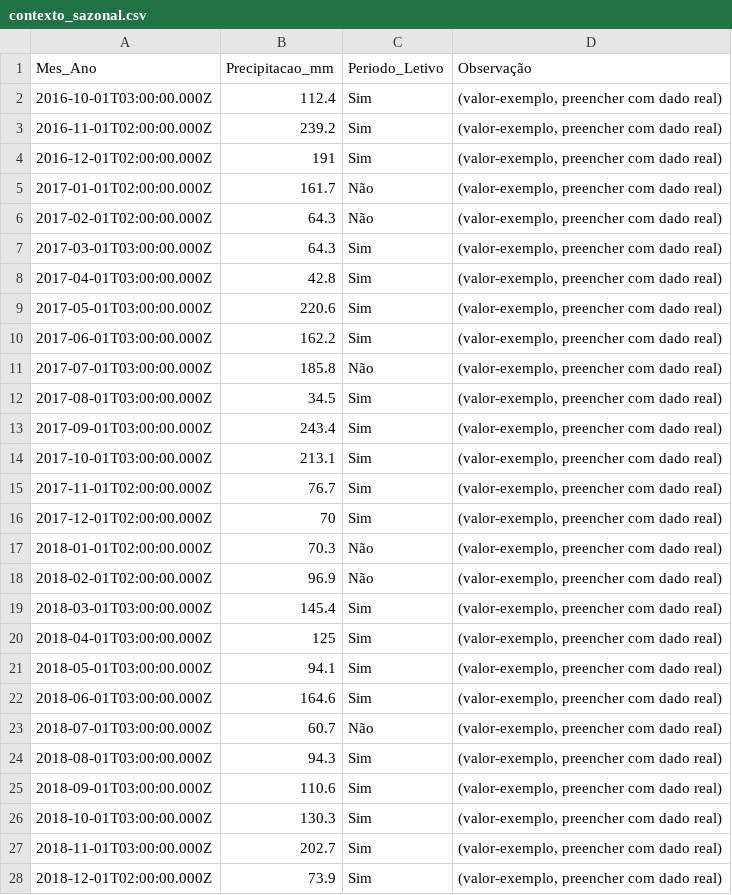
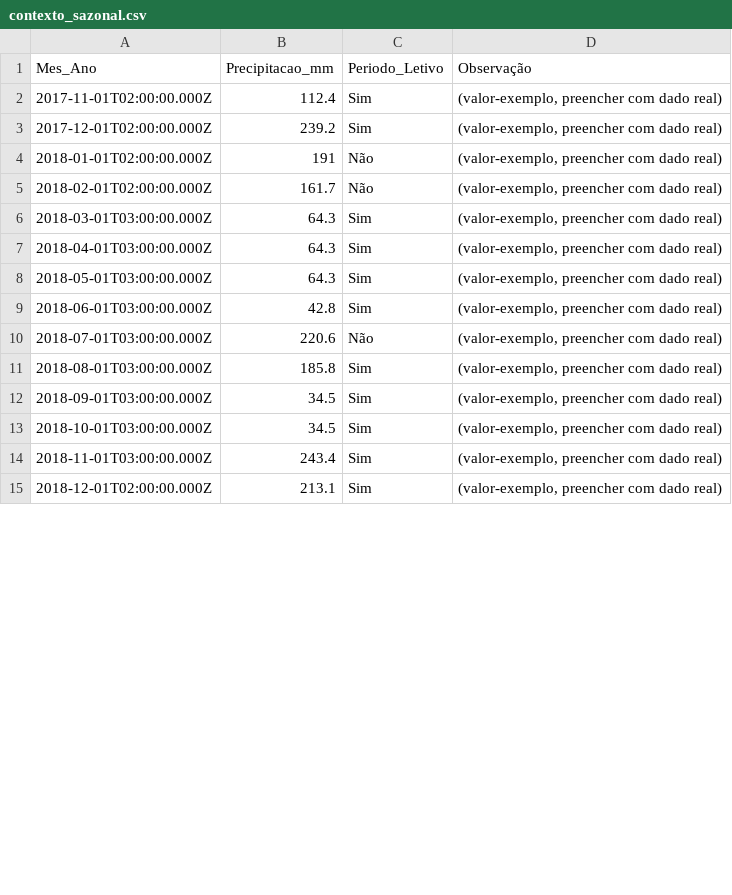
Before and after one commit to adinailson88/malha-previsao-chamados, a CSV file: dados_csv/contexto_sazonal.csv, drawn as a sheet; only a part is shown; the diff covers the shown part only.

```diff
--- a/dados_csv/contexto_sazonal.csv
+++ b/dados_csv/contexto_sazonal.csv
@@ -1,28 +1,15 @@
 Mes_Ano,Precipitacao_mm,Periodo_Letivo,Observação
-2016-10-01T03:00:00.000Z,112.4,Sim,"(valor-exemplo, preencher com dado real)"
-2016-11-01T02:00:00.000Z,239.2,Sim,"(valor-exemplo, preencher com dado real)"
-2016-12-01T02:00:00.000Z,191,Sim,"(valor-exemplo, preencher com dado real)"
-2017-01-01T02:00:00.000Z,161.7,Não,"(valor-exemplo, preencher com dado real)"
-2017-02-01T02:00:00.000Z,64.3,Não,"(valor-exemplo, preencher com dado real)"
-2017-03-01T03:00:00.000Z,64.3,Sim,"(valor-exemplo, preencher com dado real)"
-2017-04-01T03:00:00.000Z,42.8,Sim,"(valor-exemplo, preencher com dado real)"
-2017-05-01T03:00:00.000Z,220.6,Sim,"(valor-exemplo, preencher com dado real)"
-2017-06-01T03:00:00.000Z,162.2,Sim,"(valor-exemplo, preencher com dado real)"
-2017-07-01T03:00:00.000Z,185.8,Não,"(valor-exemplo, preencher com dado real)"
-2017-08-01T03:00:00.000Z,34.5,Sim,"(valor-exemplo, preencher com dado real)"
-2017-09-01T03:00:00.000Z,243.4,Sim,"(valor-exemplo, preencher com dado real)"
-2017-10-01T03:00:00.000Z,213.1,Sim,"(valor-exemplo, preencher com dado real)"
-2017-11-01T02:00:00.000Z,76.7,Sim,"(valor-exemplo, preencher com dado real)"
-2017-12-01T02:00:00.000Z,70,Sim,"(valor-exemplo, preencher com dado real)"
-2018-01-01T02:00:00.000Z,70.3,Não,"(valor-exemplo, preencher com dado real)"
-2018-02-01T02:00:00.000Z,96.9,Não,"(valor-exemplo, preencher com dado real)"
-2018-03-01T03:00:00.000Z,145.4,Sim,"(valor-exemplo, preencher com dado real)"
-2018-04-01T03:00:00.000Z,125,Sim,"(valor-exemplo, preencher com dado real)"
-2018-05-01T03:00:00.000Z,94.1,Sim,"(valor-exemplo, preencher com dado real)"
-2018-06-01T03:00:00.000Z,164.6,Sim,"(valor-exemplo, preencher com dado real)"
-2018-07-01T03:00:00.000Z,60.7,Não,"(valor-exemplo, preencher com dado real)"
-2018-08-01T03:00:00.000Z,94.3,Sim,"(valor-exemplo, preencher com dado real)"
-2018-09-01T03:00:00.000Z,110.6,Sim,"(valor-exemplo, preencher com dado real)"
-2018-10-01T03:00:00.000Z,130.3,Sim,"(valor-exemplo, preencher com dado real)"
-2018-11-01T03:00:00.000Z,202.7,Sim,"(valor-exemplo, preencher com dado real)"
-2018-12-01T02:00:00.000Z,73.9,Sim,"(valor-exemplo, preencher com dado real)"
+2017-11-01T02:00:00.000Z,112.4,Sim,"(valor-exemplo, preencher com dado real)"
+2017-12-01T02:00:00.000Z,239.2,Sim,"(valor-exemplo, preencher com dado real)"
+2018-01-01T02:00:00.000Z,191,Não,"(valor-exemplo, preencher com dado real)"
+2018-02-01T02:00:00.000Z,161.7,Não,"(valor-exemplo, preencher com dado real)"
+2018-03-01T03:00:00.000Z,64.3,Sim,"(valor-exemplo, preencher com dado real)"
+2018-04-01T03:00:00.000Z,64.3,Sim,"(valor-exemplo, preencher com dado real)"
+2018-05-01T03:00:00.000Z,64.3,Sim,"(valor-exemplo, preencher com dado real)"
+2018-06-01T03:00:00.000Z,42.8,Sim,"(valor-exemplo, preencher com dado real)"
+2018-07-01T03:00:00.000Z,220.6,Não,"(valor-exemplo, preencher com dado real)"
+2018-08-01T03:00:00.000Z,185.8,Sim,"(valor-exemplo, preencher com dado real)"
+2018-09-01T03:00:00.000Z,34.5,Sim,"(valor-exemplo, preencher com dado real)"
+2018-10-01T03:00:00.000Z,34.5,Sim,"(valor-exemplo, preencher com dado real)"
+2018-11-01T03:00:00.000Z,243.4,Sim,"(valor-exemplo, preencher com dado real)"
+2018-12-01T02:00:00.000Z,213.1,Sim,"(valor-exemplo, preencher com dado real)"
```
Also changed, not shown: 80 edited cells elsewhere in this file, dados_csv/filtros_disponiveis.csv, dados_csv/previsao_crps_multicriterio.csv, 18 other files.
